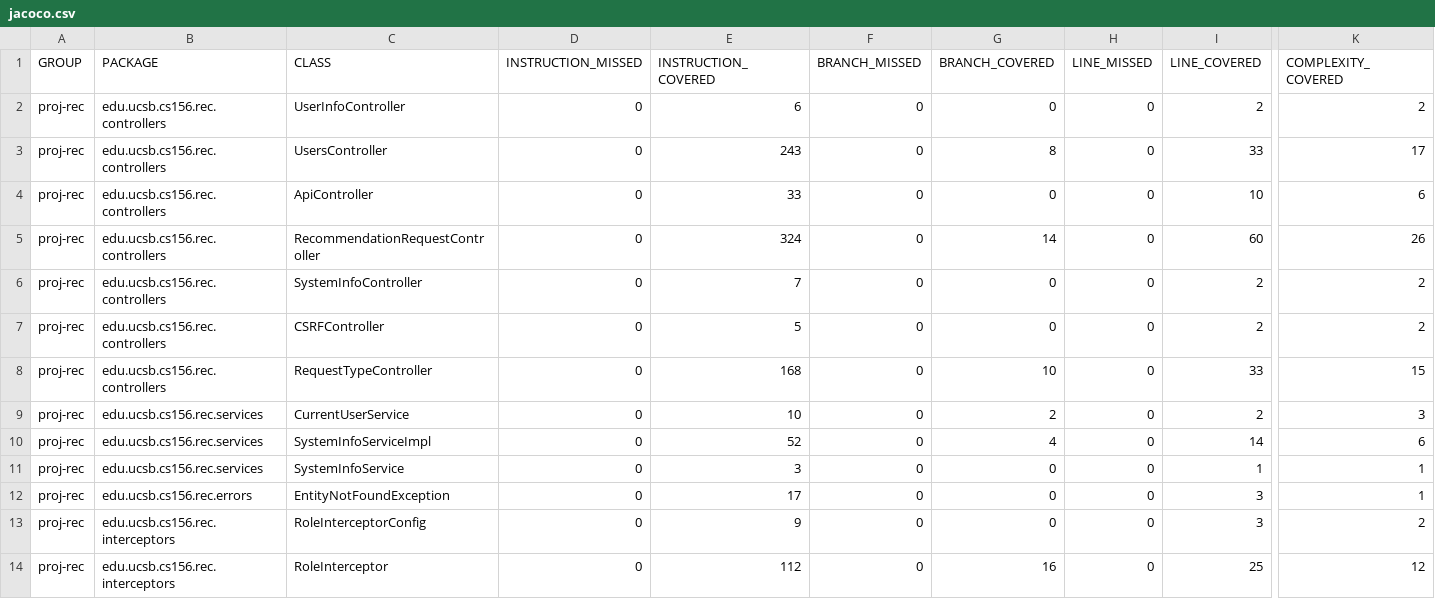
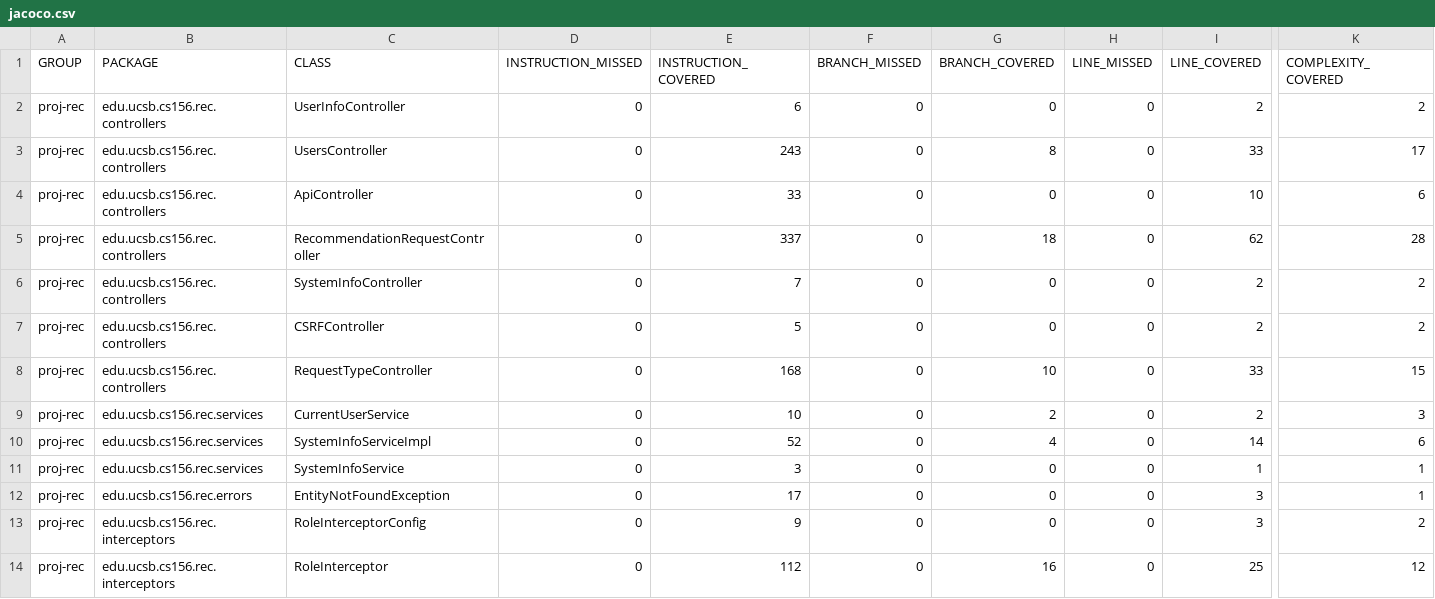
Before and after one commit to ucsb-cs156-s25/proj-rec-s25-14, a CSV file: jacoco/jacoco.csv, drawn as a sheet; only a part is shown, gaps mark what is left out; the diff names each change by its address in the sheet, - before the commit and + after, or states it on an @@ line.

```diff
--- a/jacoco/jacoco.csv
+++ b/jacoco/jacoco.csv
-E5 (INSTRUCTION_COVERED): 324
+E5 (INSTRUCTION_COVERED): 337
-G5 (BRANCH_COVERED): 14
+G5 (BRANCH_COVERED): 18
-I5 (LINE_COVERED): 60
+I5 (LINE_COVERED): 62
-K5 (COMPLEXITY_COVERED): 26
+K5 (COMPLEXITY_COVERED): 28
```
Also changed, not shown: 7 other files.
